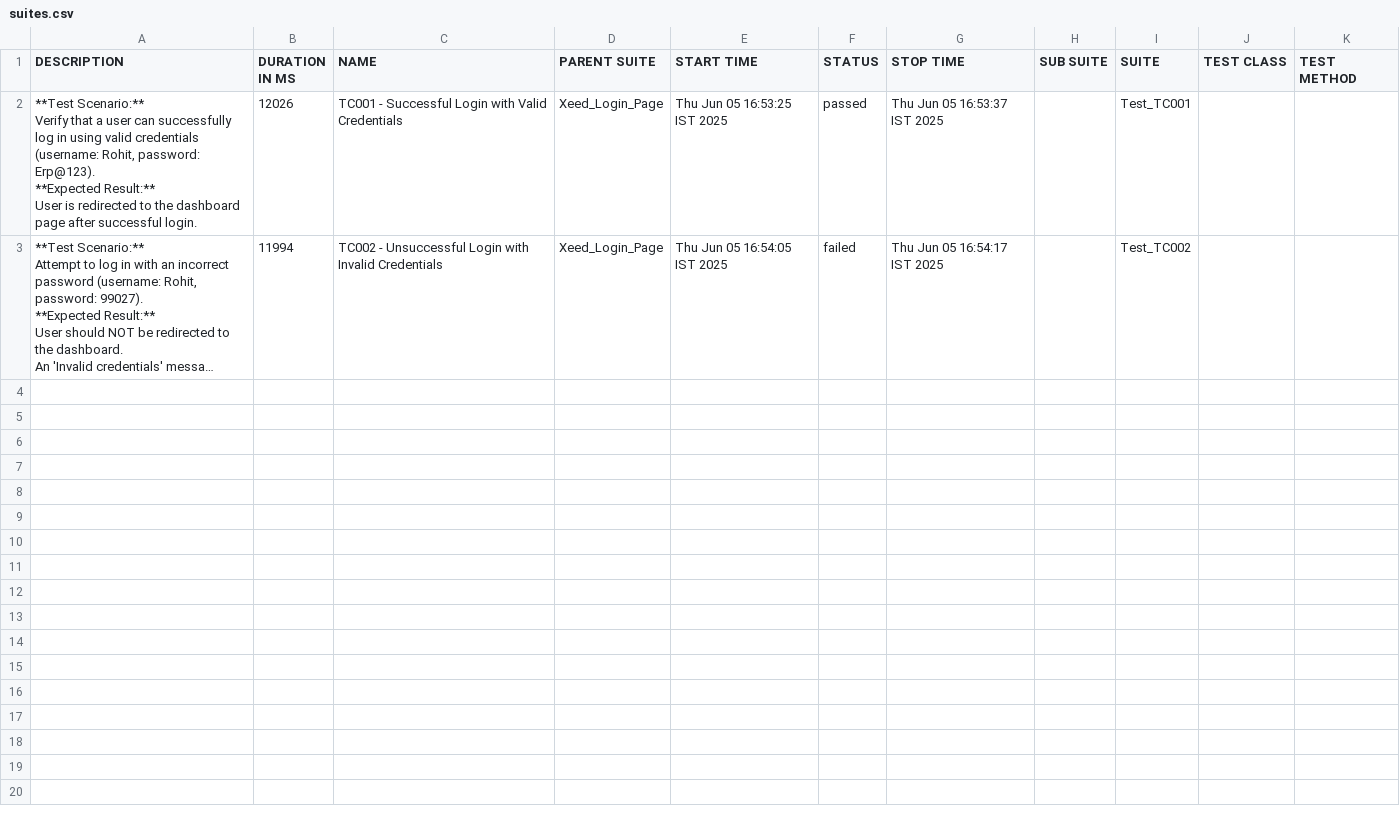
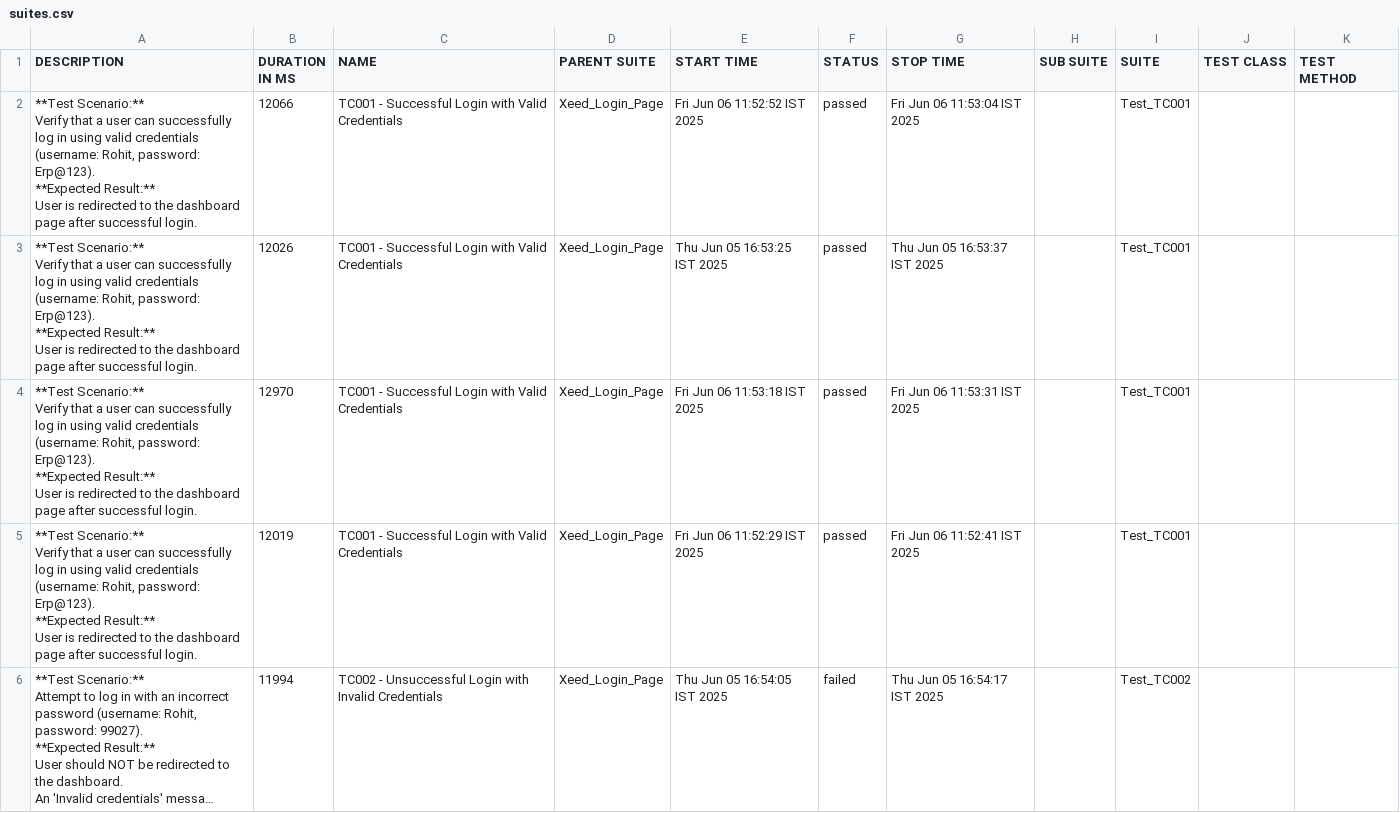
Before and after one commit to chethan-ampsys/allure-reports, a CSV file: docs/data/suites.csv, drawn as a sheet; long unchanged cells end in …; ↵ is a line break in a cell; the diff names each change by its address in the sheet, - before the commit and + after, or states it on an @@ line.

```diff
--- a/docs/data/suites.csv
+++ b/docs/data/suites.csv
+row 2: **Test Scenario:** ↵ Verify that a user can successfully log in using valid credentials (username: Rohit, password: Erp@123). ↵ **Expected Result:** ↵ User is redirected to the dashboard page after successful login. | 12066 | TC001 - Successful Login with Valid Credentials | Xeed_Login_Page | Fri Jun 06 11:52:52 IST 2025 | passed | Fri Jun 06 11:53:04 IST 2025 |  | Test_TC001
+row 4: **Test Scenario:** ↵ Verify that a user can successfully log in using valid credentials (username: Rohit, password: Erp@123). ↵ **Expected Result:** ↵ User is redirected to the dashboard page after successful login. | 12970 | TC001 - Successful Login with Valid Credentials | Xeed_Login_Page | Fri Jun 06 11:53:18 IST 2025 | passed | Fri Jun 06 11:53:31 IST 2025 |  | Test_TC001
+row 5: **Test Scenario:** ↵ Verify that a user can successfully log in using valid credentials (username: Rohit, password: Erp@123). ↵ **Expected Result:** ↵ User is redirected to the dashboard page after successful login. | 12019 | TC001 - Successful Login with Valid Credentials | Xeed_Login_Page | Fri Jun 06 11:52:29 IST 2025 | passed | Fri Jun 06 11:52:41 IST 2025 |  | Test_TC001
```
Also changed, not shown: 36 other files.
